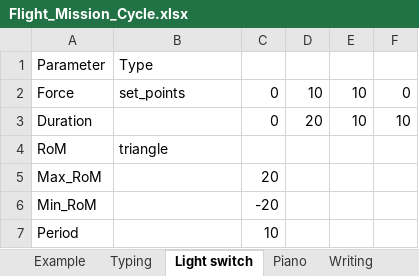
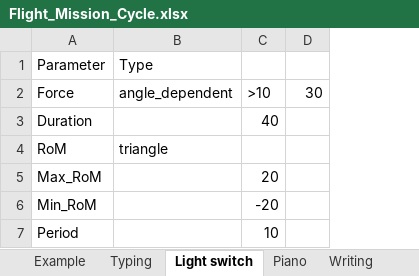
Before and after one commit to jensman100/GDP_47, an Excel workbook: Generating_Flight_Mission_Cycle/Flight_Mission_Cycle.xlsx, sheet Light switch, drawn as a sheet; values as stored, in another font and other column widths than the file's, no borders; removed rows and columns are numbered as before the commit, all else as after; the diff names each change by its address in the sheet, - before the commit and + after, or states it on an @@ line.

Commit message:
Working force dependent on angle

```diff
--- a/Generating_Flight_Mission_Cycle/Flight_Mission_Cycle.xlsx (sheet Light switch)
+++ b/Generating_Flight_Mission_Cycle/Flight_Mission_Cycle.xlsx (sheet Light switch)
-column C, rows 2-7: 0 | 0 |  | 20 | -20 | 10
-column E, rows 2-3: 10 | 10
-column F, rows 2-3: 0 | 10
+column D, row 2: 30
-B2: set_points
+B2: angle_dependent
-C2: 10
+C2: >10
-C3: 20
+C3: 40
-C5: (empty)
+C5: 20
-C6: (empty)
+C6: -20
-C7: (empty)
+C7: 10
```
Also changed, not shown: sheet Typing, sheet Piano, sheet Flight Mission Cycle, 5 other files.
